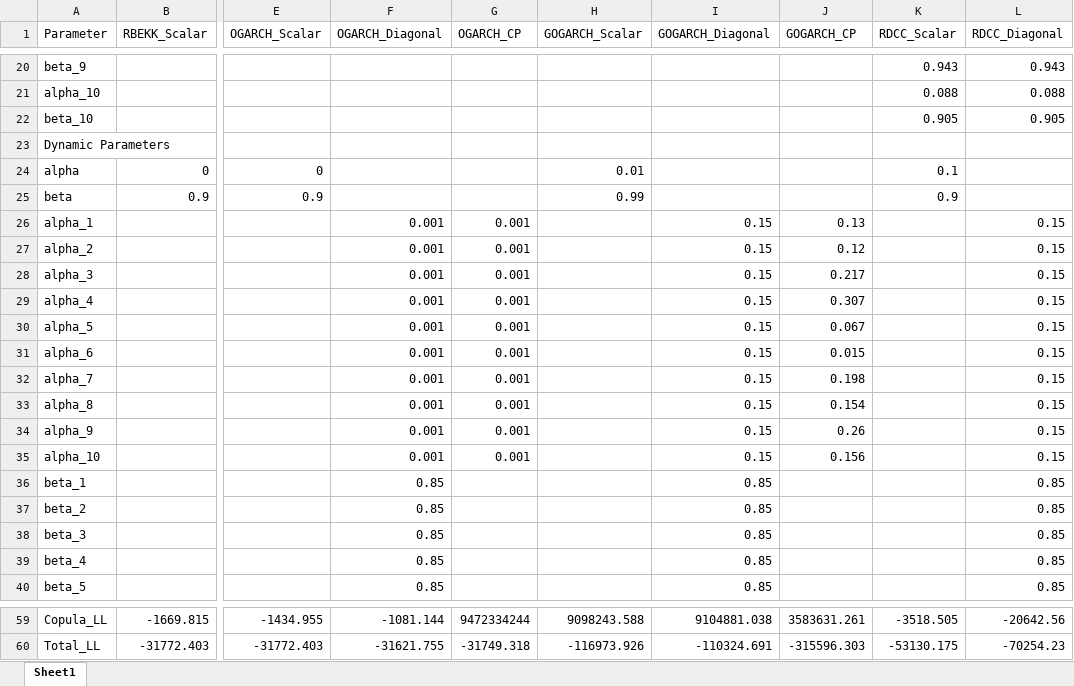
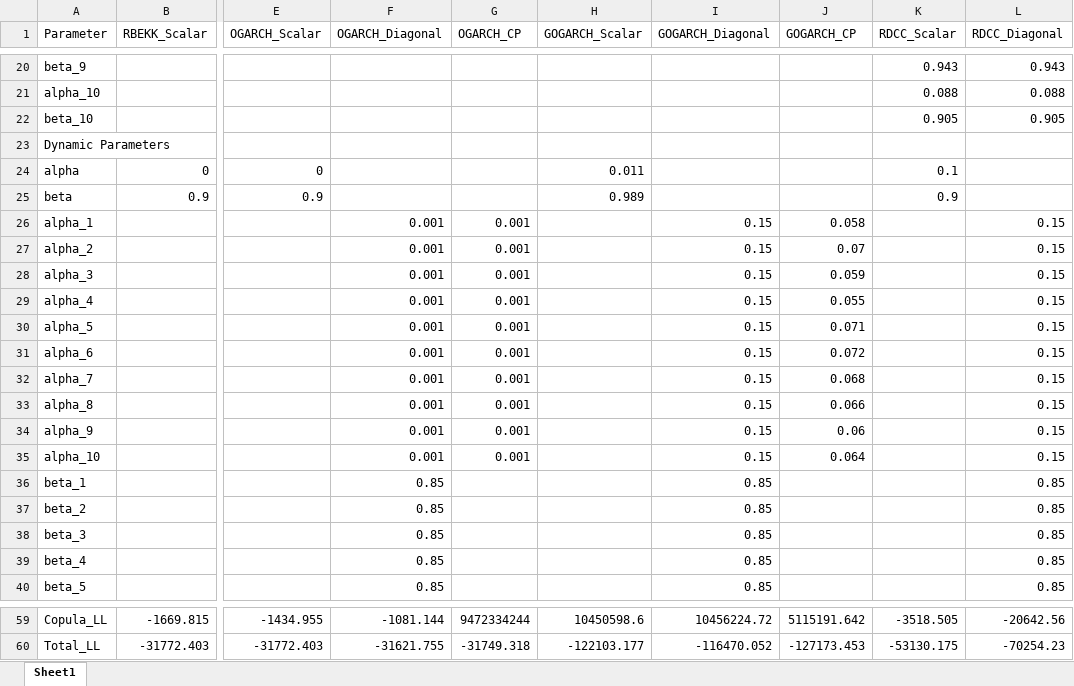
Before and after one commit to Cami-droid/RARCH_Model_Estimation, an Excel workbook: results/complete_Table4.xlsx, sheet Sheet1, drawn as a sheet; only a part is shown, gaps mark what is left out; values as stored, in another font and other column widths than the file's, no borders; the diff covers the shown part only; the diff names each change by its address in the sheet, - before the commit and + after, or states it on an @@ line.

```diff
--- a/results/complete_Table4.xlsx (sheet Sheet1)
+++ b/results/complete_Table4.xlsx (sheet Sheet1)
-H24 (GOGARCH_Scalar): 0.01
+H24 (GOGARCH_Scalar): 0.011
-H25 (GOGARCH_Scalar): 0.99
+H25 (GOGARCH_Scalar): 0.989
-J26 (GOGARCH_CP): 0.13
+J26 (GOGARCH_CP): 0.058
-J27 (GOGARCH_CP): 0.12
+J27 (GOGARCH_CP): 0.07
-J28 (GOGARCH_CP): 0.217
+J28 (GOGARCH_CP): 0.059
-J29 (GOGARCH_CP): 0.307
+J29 (GOGARCH_CP): 0.055
-J30 (GOGARCH_CP): 0.067
+J30 (GOGARCH_CP): 0.071
-J31 (GOGARCH_CP): 0.015
+J31 (GOGARCH_CP): 0.072
-J32 (GOGARCH_CP): 0.198
+J32 (GOGARCH_CP): 0.068
-J33 (GOGARCH_CP): 0.154
+J33 (GOGARCH_CP): 0.066
-J34 (GOGARCH_CP): 0.26
+J34 (GOGARCH_CP): 0.06
-J35 (GOGARCH_CP): 0.156
+J35 (GOGARCH_CP): 0.064
-H59 (GOGARCH_Scalar): 9098243.588
+H59 (GOGARCH_Scalar): 10450598.6
-I59 (GOGARCH_Diagonal): 9104881.038
+I59 (GOGARCH_Diagonal): 10456224.72
-J59 (GOGARCH_CP): 3583631.261
+J59 (GOGARCH_CP): 5115191.642
-H60 (GOGARCH_Scalar): -116973.926
+H60 (GOGARCH_Scalar): -122103.177
-I60 (GOGARCH_Diagonal): -110324.691
+I60 (GOGARCH_Diagonal): -116470.052
-J60 (GOGARCH_CP): -315596.303
+J60 (GOGARCH_CP): -127173.453
```
Also changed, not shown: 32 edited cells elsewhere in this sheet, results/complete_Table2.xlsx, 14 other files.
